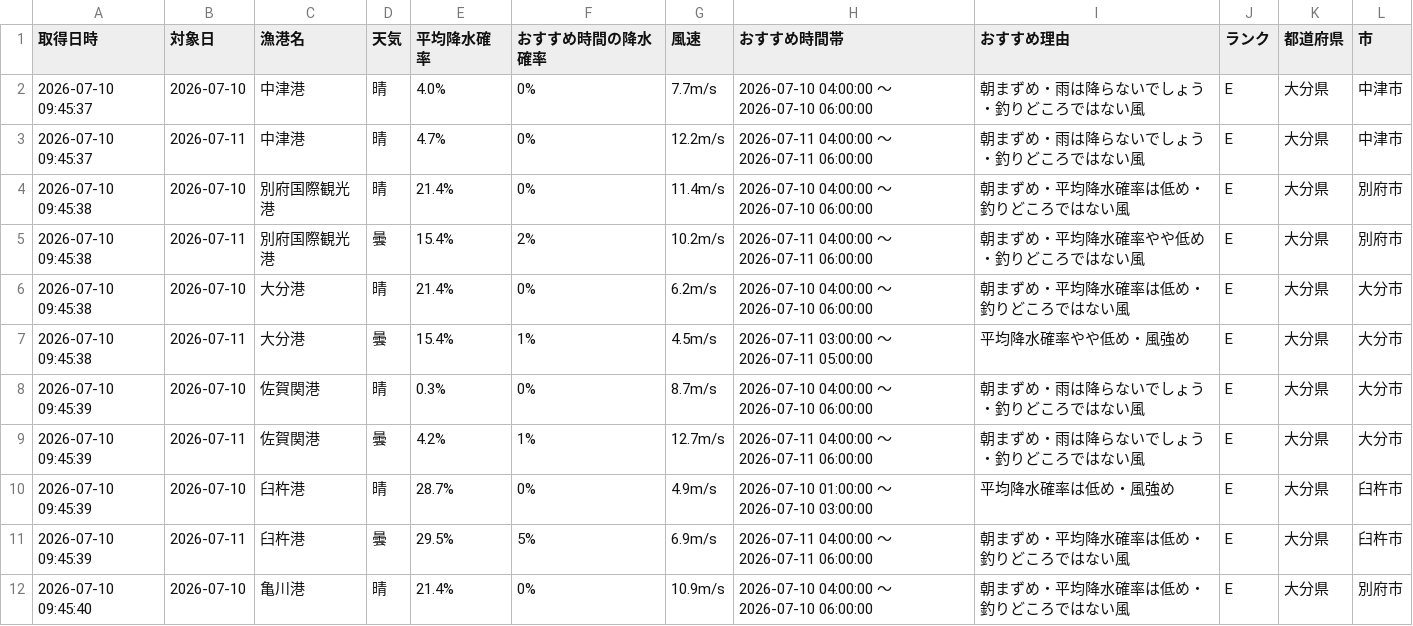
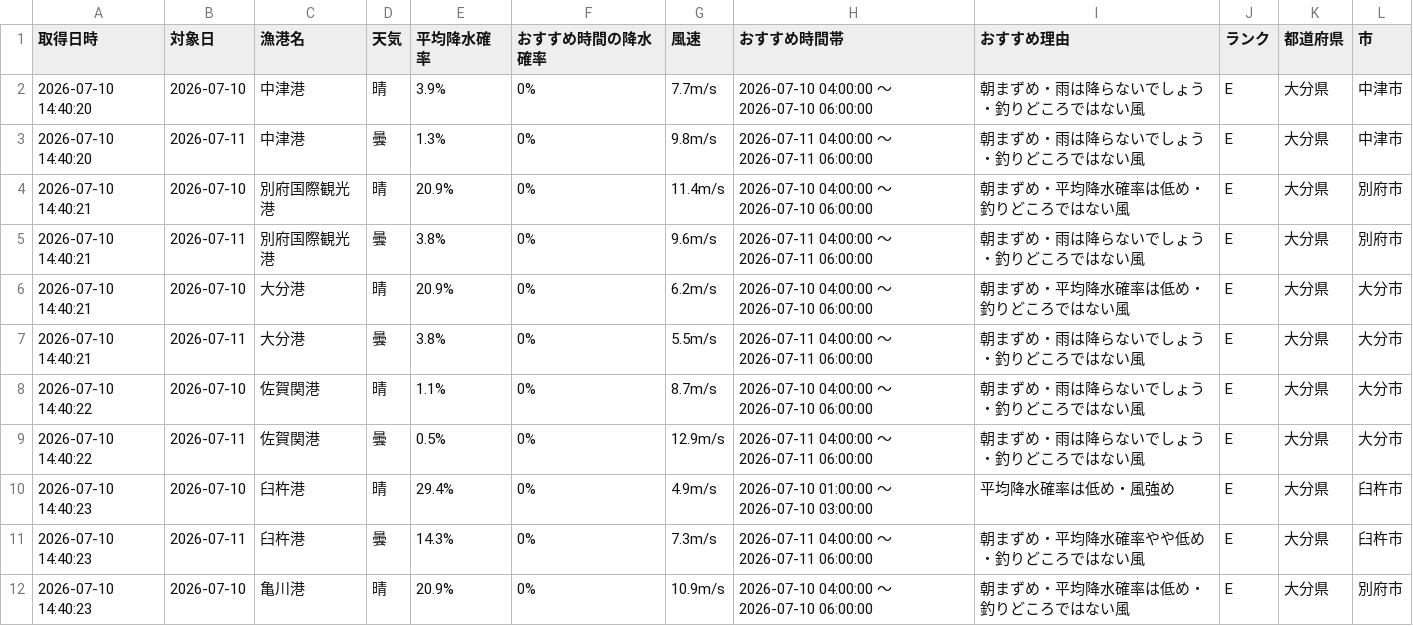
Before and after one commit to Naoya-ya-man/oita-fishing-dashboard, a CSV file: fishing_weather.csv, drawn as a sheet; only a part is shown; the diff covers the shown part only.

```diff
--- a/fishing_weather.csv
+++ b/fishing_weather.csv
@@ -1,12 +1,12 @@
 取得日時,対象日,漁港名,天気,平均降水確率,おすすめ時間の降水確率,風速,おすすめ時間帯,おすすめ理由,ランク,都道府県,市
-2026-07-10 09:45:37,2026-07-10,中津港,晴,4.0%,0%,7.7m/s,2026-07-10 04:00:00 ～ 2026-07-10 06:00:00,朝まずめ・雨は降らないでしょう・釣りどころではない風,E,大分県,中津市
-2026-07-10 09:45:37,2026-07-11,中津港,晴,4.7%,0%,12.2m/s,2026-07-11 04:00:00 ～ 2026-07-11 06:00:00,朝まずめ・雨は降らないでしょう・釣りどころではない風,E,大分県,中津市
-2026-07-10 09:45:38,2026-07-10,別府国際観光港,晴,21.4%,0%,11.4m/s,2026-07-10 04:00:00 ～ 2026-07-10 06:00:00,朝まずめ・平均降水確率は低め・釣りどころではない風,E,大分県,別府市
-2026-07-10 09:45:38,2026-07-11,別府国際観光港,曇,15.4%,2%,10.2m/s,2026-07-11 04:00:00 ～ 2026-07-11 06:00:00,朝まずめ・平均降水確率やや低め・釣りどころではない風,E,大分県,別府市
-2026-07-10 09:45:38,2026-07-10,大分港,晴,21.4%,0%,6.2m/s,2026-07-10 04:00:00 ～ 2026-07-10 06:00:00,朝まずめ・平均降水確率は低め・釣りどころではない風,E,大分県,大分市
-2026-07-10 09:45:38,2026-07-11,大分港,曇,15.4%,1%,4.5m/s,2026-07-11 03:00:00 ～ 2026-07-11 05:00:00,平均降水確率やや低め・風強め,E,大分県,大分市
-2026-07-10 09:45:39,2026-07-10,佐賀関港,晴,0.3%,0%,8.7m/s,2026-07-10 04:00:00 ～ 2026-07-10 06:00:00,朝まずめ・雨は降らないでしょう・釣りどころではない風,E,大分県,大分市
-2026-07-10 09:45:39,2026-07-11,佐賀関港,曇,4.2%,1%,12.7m/s,2026-07-11 04:00:00 ～ 2026-07-11 06:00:00,朝まずめ・雨は降らないでしょう・釣りどころではない風,E,大分県,大分市
-2026-07-10 09:45:39,2026-07-10,臼杵港,晴,28.7%,0%,4.9m/s,2026-07-10 01:00:00 ～ 2026-07-10 03:00:00,平均降水確率は低め・風強め,E,大分県,臼杵市
-2026-07-10 09:45:39,2026-07-11,臼杵港,曇,29.5%,5%,6.9m/s,2026-07-11 04:00:00 ～ 2026-07-11 06:00:00,朝まずめ・平均降水確率は低め・釣りどころではない風,E,大分県,臼杵市
-2026-07-10 09:45:40,2026-07-10,亀川港,晴,21.4%,0%,10.9m/s,2026-07-10 04:00:00 ～ 2026-07-10 06:00:00,朝まずめ・平均降水確率は低め・釣りどころではない風,E,大分県,別府市
+2026-07-10 14:40:20,2026-07-10,中津港,晴,3.9%,0%,7.7m/s,2026-07-10 04:00:00 ～ 2026-07-10 06:00:00,朝まずめ・雨は降らないでしょう・釣りどころではない風,E,大分県,中津市
+2026-07-10 14:40:20,2026-07-11,中津港,曇,1.3%,0%,9.8m/s,2026-07-11 04:00:00 ～ 2026-07-11 06:00:00,朝まずめ・雨は降らないでしょう・釣りどころではない風,E,大分県,中津市
+2026-07-10 14:40:21,2026-07-10,別府国際観光港,晴,20.9%,0%,11.4m/s,2026-07-10 04:00:00 ～ 2026-07-10 06:00:00,朝まずめ・平均降水確率は低め・釣りどころではない風,E,大分県,別府市
+2026-07-10 14:40:21,2026-07-11,別府国際観光港,曇,3.8%,0%,9.6m/s,2026-07-11 04:00:00 ～ 2026-07-11 06:00:00,朝まずめ・雨は降らないでしょう・釣りどころではない風,E,大分県,別府市
+2026-07-10 14:40:21,2026-07-10,大分港,晴,20.9%,0%,6.2m/s,2026-07-10 04:00:00 ～ 2026-07-10 06:00:00,朝まずめ・平均降水確率は低め・釣りどころではない風,E,大分県,大分市
+2026-07-10 14:40:21,2026-07-11,大分港,曇,3.8%,0%,5.5m/s,2026-07-11 04:00:00 ～ 2026-07-11 06:00:00,朝まずめ・雨は降らないでしょう・釣りどころではない風,E,大分県,大分市
+2026-07-10 14:40:22,2026-07-10,佐賀関港,晴,1.1%,0%,8.7m/s,2026-07-10 04:00:00 ～ 2026-07-10 06:00:00,朝まずめ・雨は降らないでしょう・釣りどころではない風,E,大分県,大分市
+2026-07-10 14:40:22,2026-07-11,佐賀関港,曇,0.5%,0%,12.9m/s,2026-07-11 04:00:00 ～ 2026-07-11 06:00:00,朝まずめ・雨は降らないでしょう・釣りどころではない風,E,大分県,大分市
+2026-07-10 14:40:23,2026-07-10,臼杵港,晴,29.4%,0%,4.9m/s,2026-07-10 01:00:00 ～ 2026-07-10 03:00:00,平均降水確率は低め・風強め,E,大分県,臼杵市
+2026-07-10 14:40:23,2026-07-11,臼杵港,曇,14.3%,0%,7.3m/s,2026-07-11 04:00:00 ～ 2026-07-11 06:00:00,朝まずめ・平均降水確率やや低め・釣りどころではない風,E,大分県,臼杵市
+2026-07-10 14:40:23,2026-07-10,亀川港,晴,20.9%,0%,10.9m/s,2026-07-10 04:00:00 ～ 2026-07-10 06:00:00,朝まずめ・平均降水確率は低め・釣りどころではない風,E,大分県,別府市
```
Also changed, not shown: 5 edited cells elsewhere in this file.
